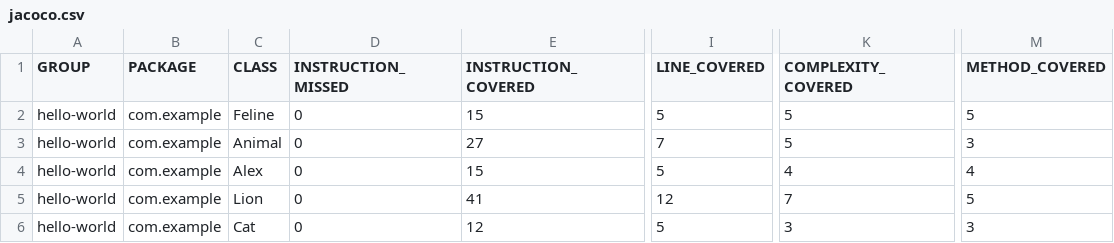
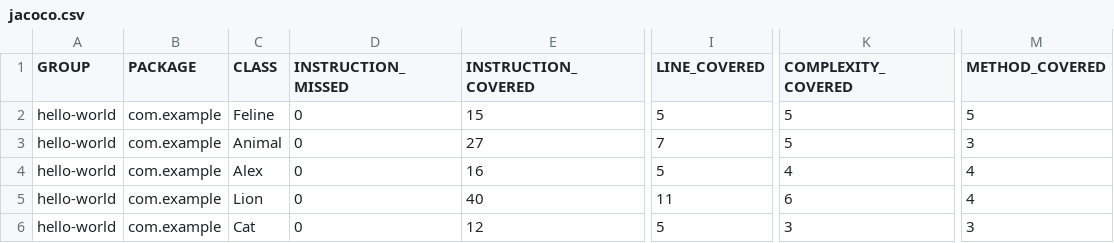
Before and after one commit to IrinaYeg/qa_java_, a CSV file: target/site/jacoco/jacoco.csv, drawn as a sheet; only a part is shown, gaps mark what is left out; the diff names each change by its address in the sheet, - before the commit and + after, or states it on an @@ line.

```diff
--- a/target/site/jacoco/jacoco.csv
+++ b/target/site/jacoco/jacoco.csv
-E4 (INSTRUCTION_COVERED): 15
+E4 (INSTRUCTION_COVERED): 16
-E5 (INSTRUCTION_COVERED): 41
+E5 (INSTRUCTION_COVERED): 40
-I5 (LINE_COVERED): 12
+I5 (LINE_COVERED): 11
-K5 (COMPLEXITY_COVERED): 7
+K5 (COMPLEXITY_COVERED): 6
-M5 (METHOD_COVERED): 5
+M5 (METHOD_COVERED): 4
```
Also changed, not shown: 14 other files.
